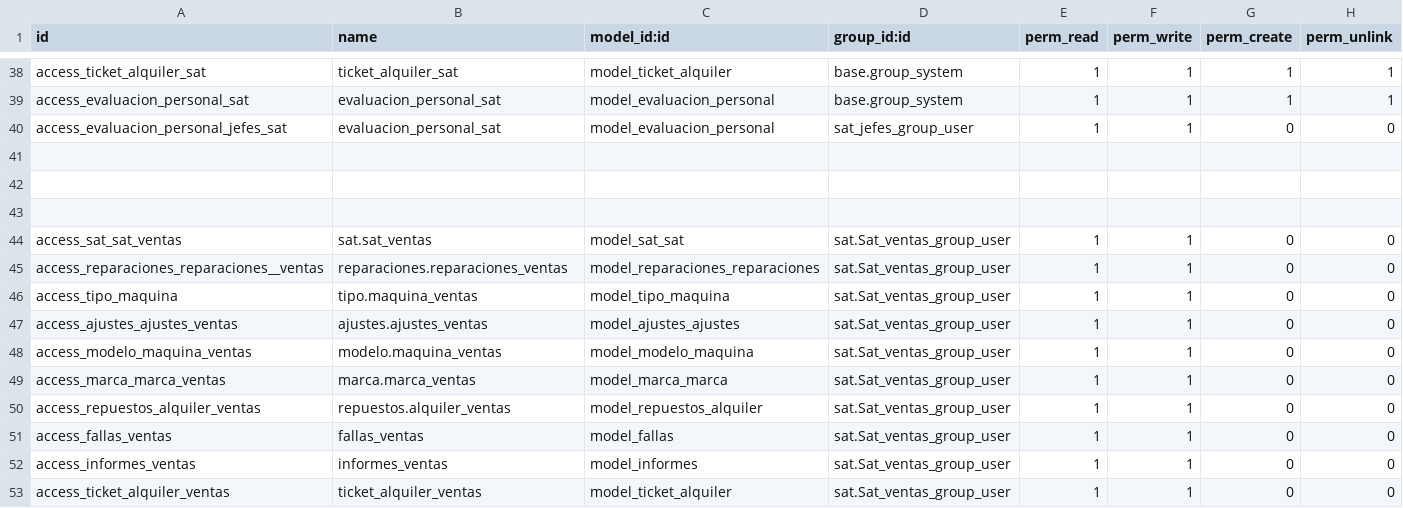
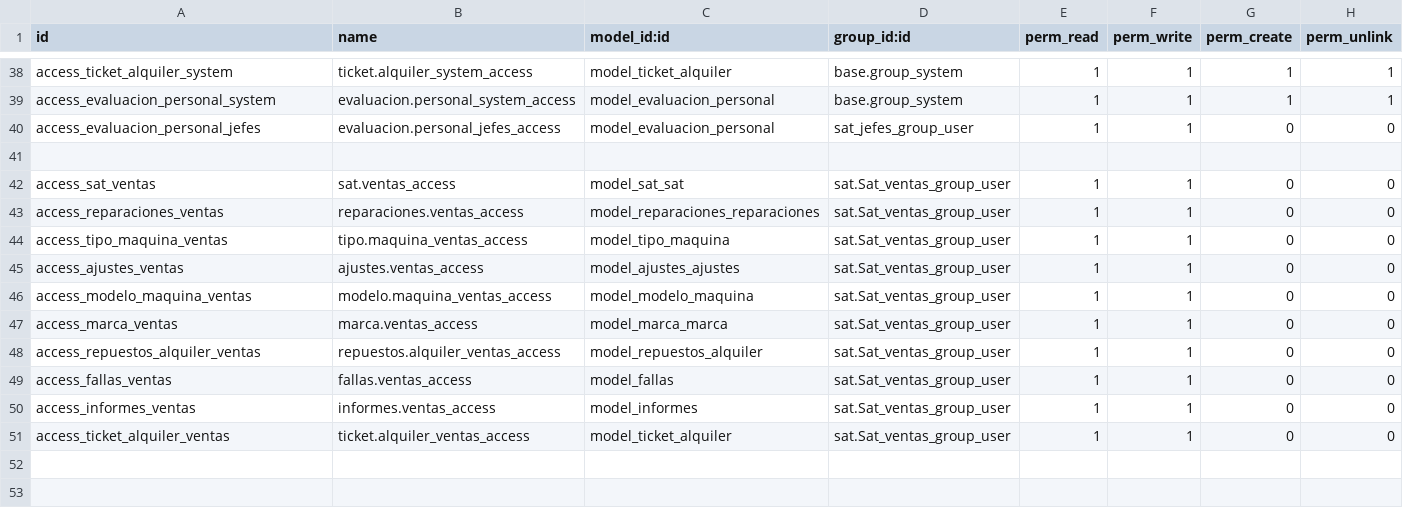
Before and after one commit to isidrovera/sat, a CSV file: security/ir.model.access.csv, drawn as a sheet; only a part is shown, gaps mark what is left out; removed rows and columns are numbered as before the commit, all else as after; the diff covers the shown part only; the diff names each change by its address in the sheet, - before the commit and + after, or states it on an @@ line.

```diff
--- a/security/ir.model.access.csv
+++ b/security/ir.model.access.csv
-A38 (id): access_ticket_alquiler_sat
+A38 (id): access_ticket_alquiler_system
-B38 (name): ticket_alquiler_sat
+B38 (name): ticket.alquiler_system_access
-A39 (id): access_evaluacion_personal_sat
+A39 (id): access_evaluacion_personal_system
-B39 (name): evaluacion_personal_sat
+B39 (name): evaluacion.personal_system_access
-A40 (id): access_evaluacion_personal_jefes_sat
+A40 (id): access_evaluacion_personal_jefes
-B40 (name): evaluacion_personal_sat
+B40 (name): evaluacion.personal_jefes_access
-row 42: (empty)
-row 43: (empty)
-A42 (id): access_sat_sat_ventas
+A42 (id): access_sat_ventas
-B42 (name): sat.sat_ventas
+B42 (name): sat.ventas_access
-A43 (id): access_reparaciones_reparaciones__ventas
+A43 (id): access_reparaciones_ventas
-B43 (name): reparaciones.reparaciones_ventas
+B43 (name): reparaciones.ventas_access
-A44 (id): access_tipo_maquina
+A44 (id): access_tipo_maquina_ventas
-B44 (name): tipo.maquina_ventas
+B44 (name): tipo.maquina_ventas_access
-A45 (id): access_ajustes_ajustes_ventas
+A45 (id): access_ajustes_ventas
-B45 (name): ajustes.ajustes_ventas
+B45 (name): ajustes.ventas_access
-B46 (name): modelo.maquina_ventas
+B46 (name): modelo.maquina_ventas_access
-A47 (id): access_marca_marca_ventas
+A47 (id): access_marca_ventas
-B47 (name): marca.marca_ventas
+B47 (name): marca.ventas_access
-B48 (name): repuestos.alquiler_ventas
+B48 (name): repuestos.alquiler_ventas_access
-B49 (name): fallas_ventas
+B49 (name): fallas.ventas_access
-B50 (name): informes_ventas
+B50 (name): informes.ventas_access
-B51 (name): ticket_alquiler_ventas
+B51 (name): ticket.alquiler_ventas_access
```
Also changed, not shown: 64 edited cells elsewhere in this file, 1 other file.
